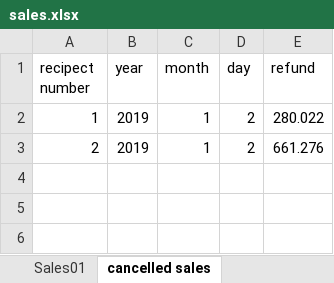
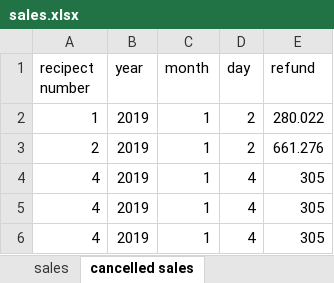
Before and after one commit to MichalTshobruzki/Group2_Yesodot, an Excel workbook: final project/sales.xlsx, sheet cancelled sales, drawn as a sheet; values as stored, in another font and other column widths than the file's, no borders; the diff names each change by its address in the sheet, - before the commit and + after, or states it on an @@ line.

```diff
--- a/final project/sales.xlsx (sheet cancelled sales)
+++ b/final project/sales.xlsx (sheet cancelled sales)
-sheet tab: Sales01
+sheet tab: sales
+row 4: 4 | 2019 | 1 | 4 | 305
+row 5: 4 | 2019 | 1 | 4 | 305
+row 6: 4 | 2019 | 1 | 4 | 305
```
Also changed, not shown: sheet sales, final project/Constraints1.xlsx, final project/Inventory.xlsx, 5 other files.
